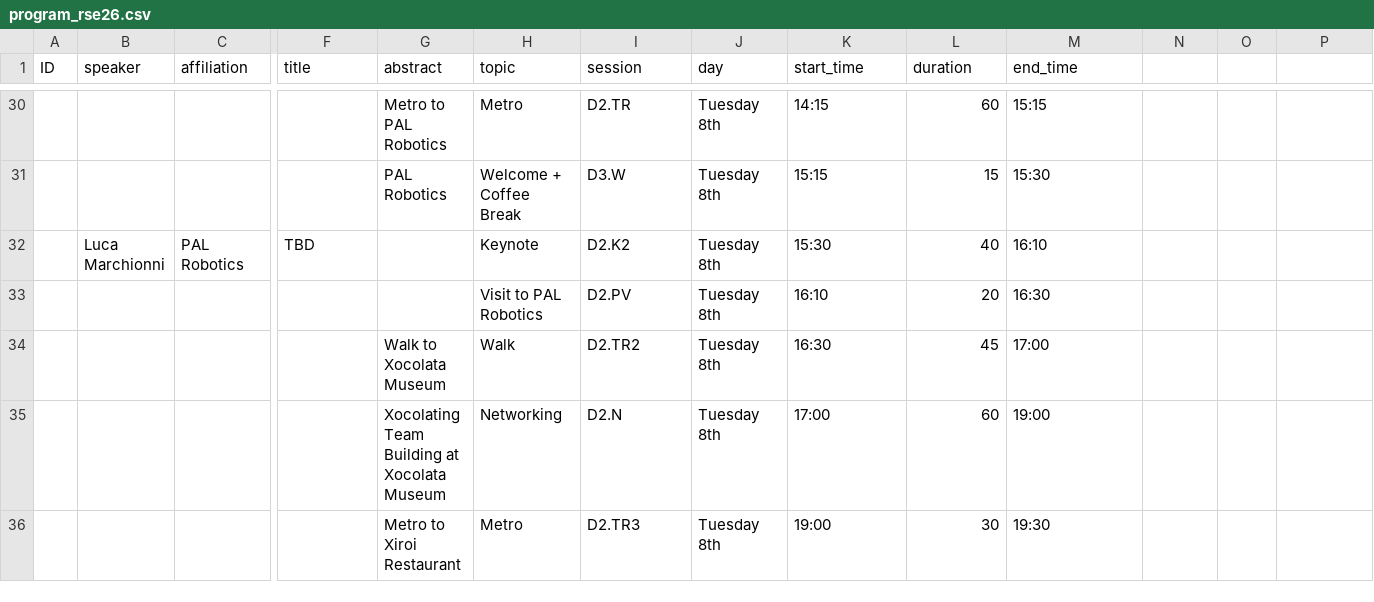
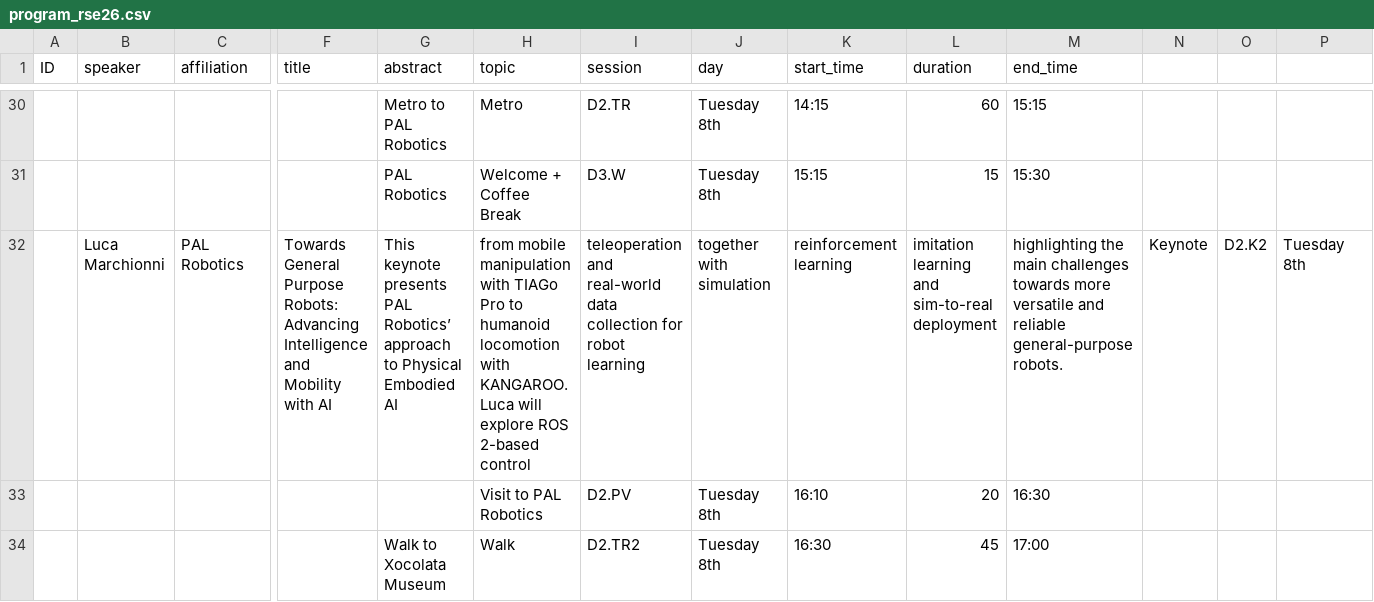
Before and after one commit to rsemeeting/rse2026, a CSV file: _data/program/program_rse26.csv, drawn as a sheet; only a part is shown, gaps mark what is left out; the shorter side is filled out with more unchanged rows; removed rows and columns are numbered as before the commit, all else as after; rows hold the shown columns only; the diff names each change by its address in the sheet, - before the commit and + after, or states it on an @@ line.

Commit message:
Update keynote details for Luca Marchionni

```diff
--- a/_data/program/program_rse26.csv
+++ b/_data/program/program_rse26.csv
-row 32:  | Luca Marchionni | PAL Robotics | TBD |  | Keynote | D2.K2 | Tuesday 8th | 15:30 | 40 | 16:10
+row 32:  | Luca Marchionni | PAL Robotics | Towards General Purpose Robots: Advancing Intelligence and Mobility with AI | This keynote presents PAL Robotics’ approach to Physical Embodied AI | from mobile manipulation with TIAGo Pro to humanoid locomotion with KANGAROO. Luca will explore ROS 2-based control | teleoperation and real-world data collection for robot learning | together with simulation | reinforcement learning | imitation learning and sim-to-real deployment | highlighting the main challenges towards more versatile and reliable general-purpose robots. | Keynote | D2.K2 | Tuesday 8th
```
